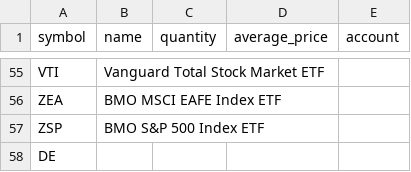
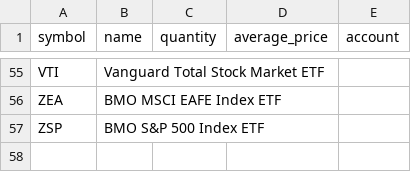
Before and after one commit to Seguinstock/indicator, a CSV file: config/holdings.csv, drawn as a sheet; only a part is shown, gaps mark what is left out; the diff names each change by its address in the sheet, - before the commit and + after, or states it on an @@ line.

```diff
--- a/config/holdings.csv
+++ b/config/holdings.csv
-row 58: DE
```
